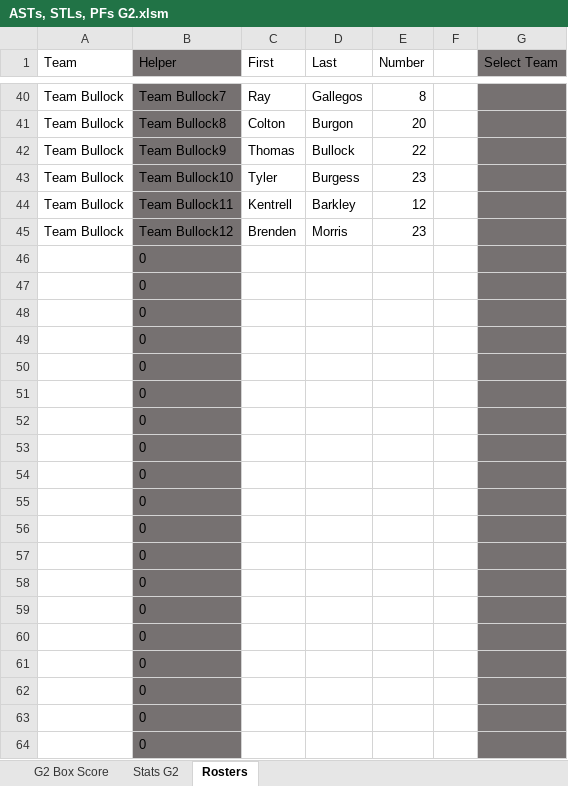
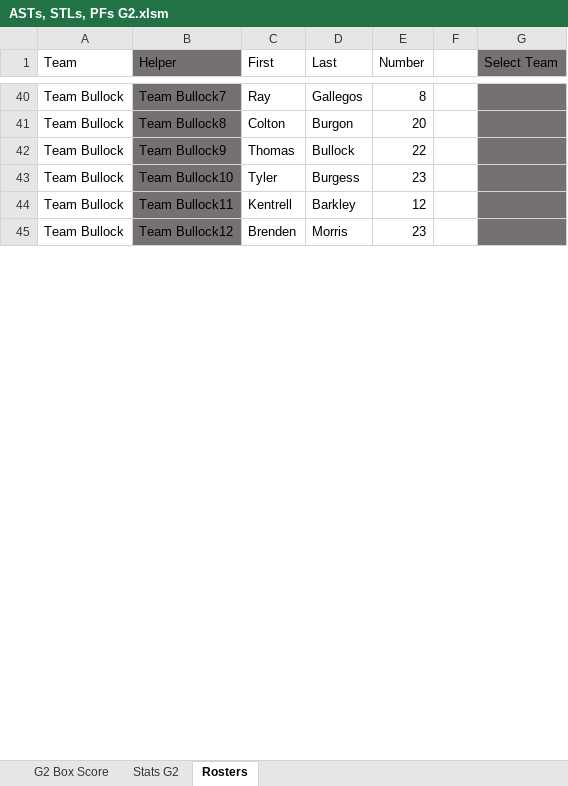
Before and after one commit to chardensoft/sportsdada, an Excel workbook: Powder/Templates/Fixed Templates/4 People/ASTs, STLs, PFs G2.xlsm, sheet Rosters, drawn as a sheet; only a part is shown, gaps mark what is left out; values as stored, in another font and other column widths than the file's, no borders; charts and pictures not drawn; removed rows and columns are numbered as before the commit, all else as after; the diff covers the shown part only; the diff names each change by its address in the sheet, - before the commit and + after, or states it on an @@ line.

```diff
--- a/Powder/Templates/Fixed Templates/4 People/ASTs, STLs, PFs G2.xlsm (sheet Rosters)
+++ b/Powder/Templates/Fixed Templates/4 People/ASTs, STLs, PFs G2.xlsm (sheet Rosters)
-row 46:  | 0
-row 47:  | 0
-row 48:  | 0
-row 49:  | 0
-row 50:  | 0
-row 51:  | 0
-row 52:  | 0
-row 53:  | 0
-row 54:  | 0
-row 55:  | 0
-row 56:  | 0
-row 57:  | 0
-row 58:  | 0
-row 59:  | 0
-row 60:  | 0
-row 61:  | 0
-row 62:  | 0
-row 63:  | 0
-row 64:  | 0
```
Also changed, not shown: 43 added rows, 24 removed rows and 5 edited cells elsewhere in this sheet, charts or pictures, Powder/Templates/Fixed Templates/4 People/FGs G1.xlsm, Powder/Templates/Fixed Templates/4 People/FGs G2.xlsm, 41 other files.
